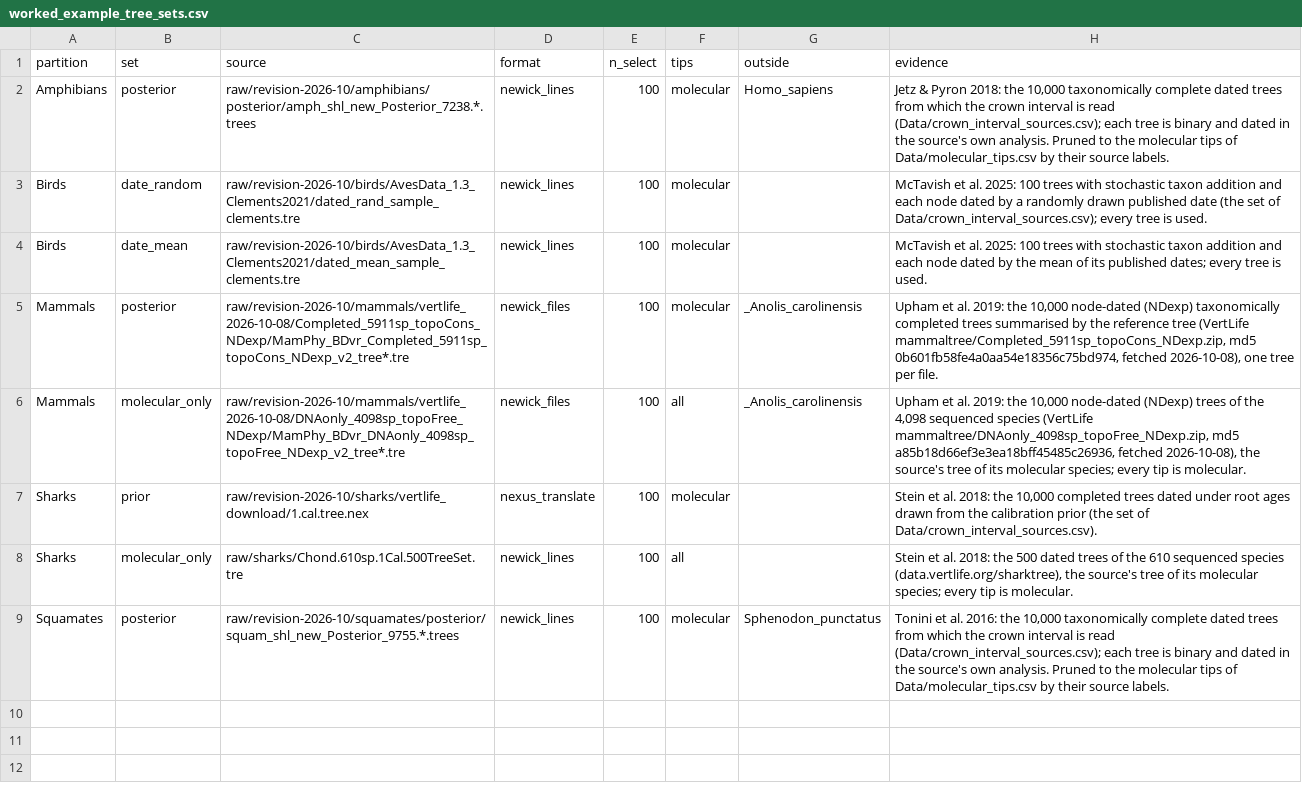
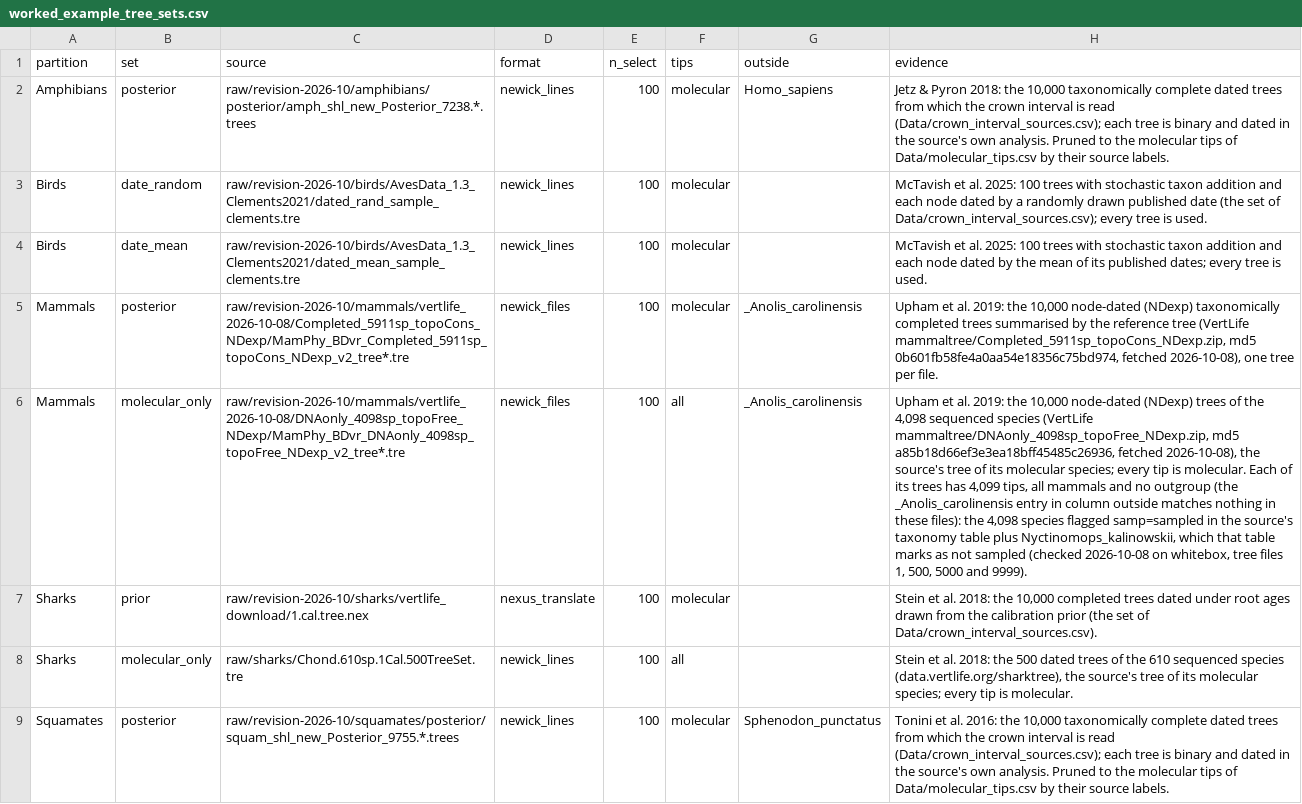
Before and after one commit to franciscorichter/phylo-species-atlas, a CSV file: registers/worked_example_tree_sets.csv, drawn as a sheet; the diff names each change by its address in the sheet, - before the commit and + after, or states it on an @@ line.

```diff
--- a/registers/worked_example_tree_sets.csv
+++ b/registers/worked_example_tree_sets.csv
-H6 (evidence): …is molecular.
+H6 (evidence): …is molecular. Each of its trees has 4,099 tips, all mammals and no outgroup (the _Anolis_carolinensis entry in column outside matches nothing in these files): the 4,098 species flagged samp=sampled in the source's taxonomy table plus Nyctinomops_kalinowskii, which that table marks as not sampled (checked 2026-10-08 on whitebox, tree files 1, 500, 5000 and 9999).
```
Also changed, not shown: paper/supp_opentree.csv, paper/table_which_tree.csv, 28 other files.
